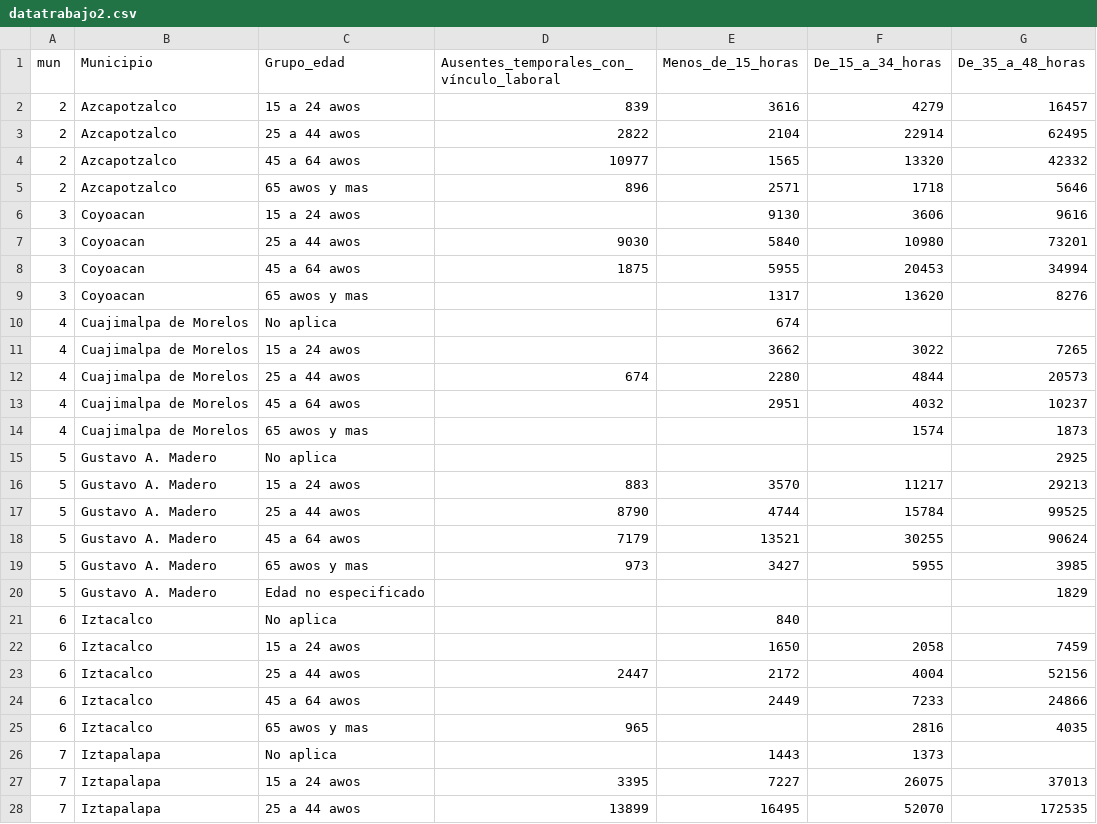
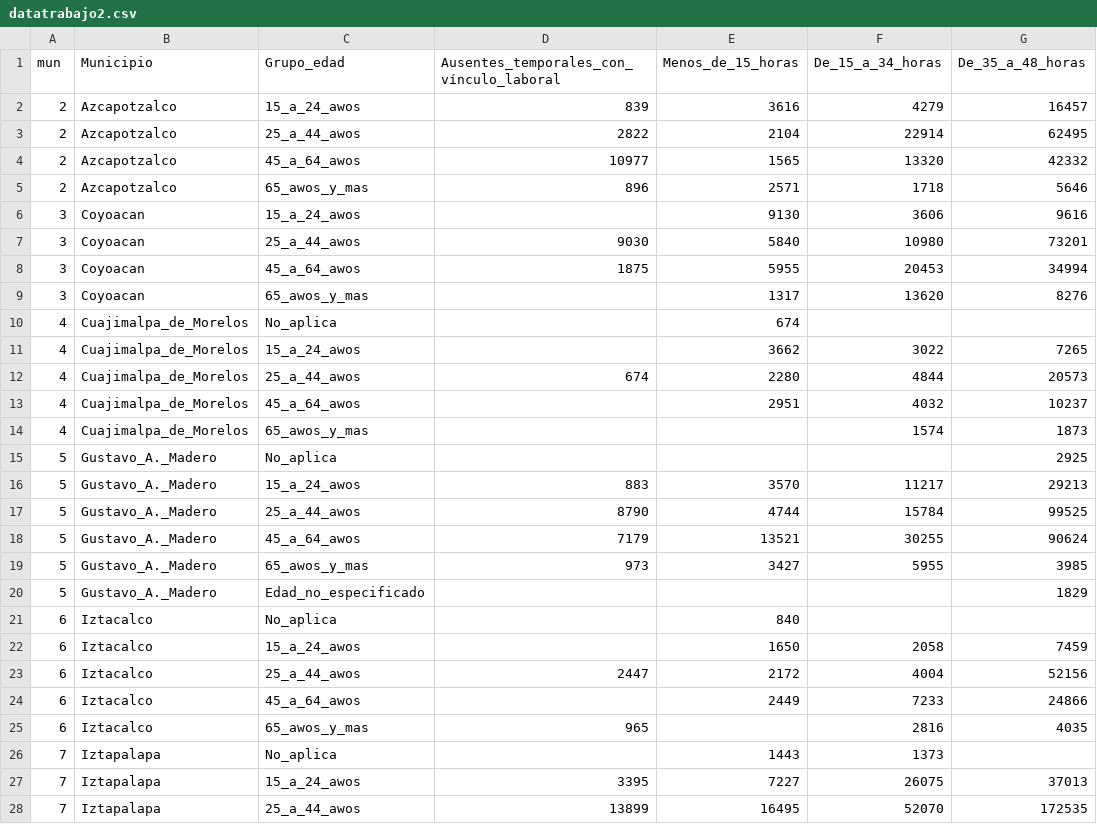
Before and after one commit to ViperCode-Javier/D3, a CSV file: datatrabajo2.csv, drawn as a sheet; only a part is shown; the diff covers the shown part only; the diff names each change by its address in the sheet, - before the commit and + after, or states it on an @@ line.

Commit message:
data2

```diff
--- a/datatrabajo2.csv
+++ b/datatrabajo2.csv
-C2 (Grupo_edad): 15 a 24 awos
+C2 (Grupo_edad): 15_a_24_awos
-C3 (Grupo_edad): 25 a 44 awos
+C3 (Grupo_edad): 25_a_44_awos
-C4 (Grupo_edad): 45 a 64 awos
+C4 (Grupo_edad): 45_a_64_awos
-C5 (Grupo_edad): 65 awos y mas
+C5 (Grupo_edad): 65_awos_y_mas
-C6 (Grupo_edad): 15 a 24 awos
+C6 (Grupo_edad): 15_a_24_awos
-C7 (Grupo_edad): 25 a 44 awos
+C7 (Grupo_edad): 25_a_44_awos
-C8 (Grupo_edad): 45 a 64 awos
+C8 (Grupo_edad): 45_a_64_awos
-C9 (Grupo_edad): 65 awos y mas
+C9 (Grupo_edad): 65_awos_y_mas
-B10:B14 (Municipio): Cuajimalpa de Morelos
+B10:B14 (Municipio): Cuajimalpa_de_Morelos
-C10 (Grupo_edad): No aplica
+C10 (Grupo_edad): No_aplica
-C11 (Grupo_edad): 15 a 24 awos
+C11 (Grupo_edad): 15_a_24_awos
-C12 (Grupo_edad): 25 a 44 awos
+C12 (Grupo_edad): 25_a_44_awos
-C13 (Grupo_edad): 45 a 64 awos
+C13 (Grupo_edad): 45_a_64_awos
-C14 (Grupo_edad): 65 awos y mas
+C14 (Grupo_edad): 65_awos_y_mas
-B15:B20 (Municipio): Gustavo A. Madero
+B15:B20 (Municipio): Gustavo_A._Madero
-C15 (Grupo_edad): No aplica
+C15 (Grupo_edad): No_aplica
-C16 (Grupo_edad): 15 a 24 awos
+C16 (Grupo_edad): 15_a_24_awos
-C17 (Grupo_edad): 25 a 44 awos
+C17 (Grupo_edad): 25_a_44_awos
-C18 (Grupo_edad): 45 a 64 awos
+C18 (Grupo_edad): 45_a_64_awos
-C19 (Grupo_edad): 65 awos y mas
+C19 (Grupo_edad): 65_awos_y_mas
-C20 (Grupo_edad): Edad no especificado
+C20 (Grupo_edad): Edad_no_especificado
-C21 (Grupo_edad): No aplica
+C21 (Grupo_edad): No_aplica
-C22 (Grupo_edad): 15 a 24 awos
+C22 (Grupo_edad): 15_a_24_awos
-C23 (Grupo_edad): 25 a 44 awos
+C23 (Grupo_edad): 25_a_44_awos
-C24 (Grupo_edad): 45 a 64 awos
+C24 (Grupo_edad): 45_a_64_awos
-C25 (Grupo_edad): 65 awos y mas
+C25 (Grupo_edad): 65_awos_y_mas
-C26 (Grupo_edad): No aplica
+C26 (Grupo_edad): No_aplica
-C27 (Grupo_edad): 15 a 24 awos
+C27 (Grupo_edad): 15_a_24_awos
-C28 (Grupo_edad): 25 a 44 awos
+C28 (Grupo_edad): 25_a_44_awos
```
Also changed, not shown: 69 edited cells elsewhere in this file, 1 other file.
